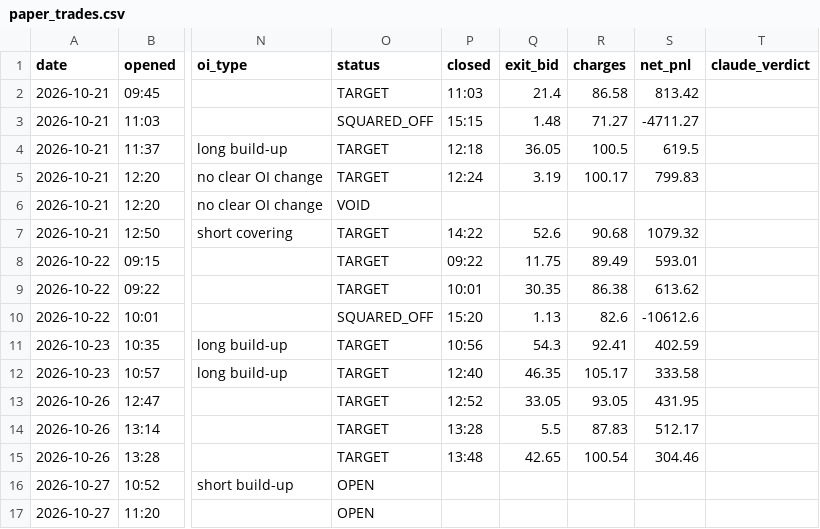
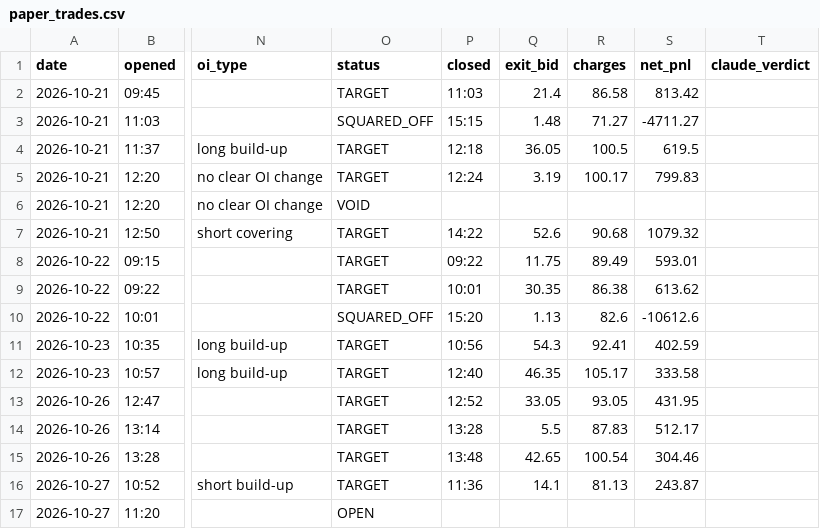
Before and after one commit to vishnupadma007-oss/Stock-market-scanner-of-India, a CSV file: journal/paper_trades.csv, drawn as a sheet; only a part is shown, gaps mark what is left out; the diff names each change by its address in the sheet, - before the commit and + after, or states it on an @@ line.

```diff
--- a/journal/paper_trades.csv
+++ b/journal/paper_trades.csv
-O16 (status): OPEN
+O16 (status): TARGET
-P16 (closed): (empty)
+P16 (closed): 11:36
-Q16 (exit_bid): (empty)
+Q16 (exit_bid): 14.1
-R16 (charges): (empty)
+R16 (charges): 81.13
-S16 (net_pnl): (empty)
+S16 (net_pnl): 243.87
```
Also changed, not shown: 2 other files.
